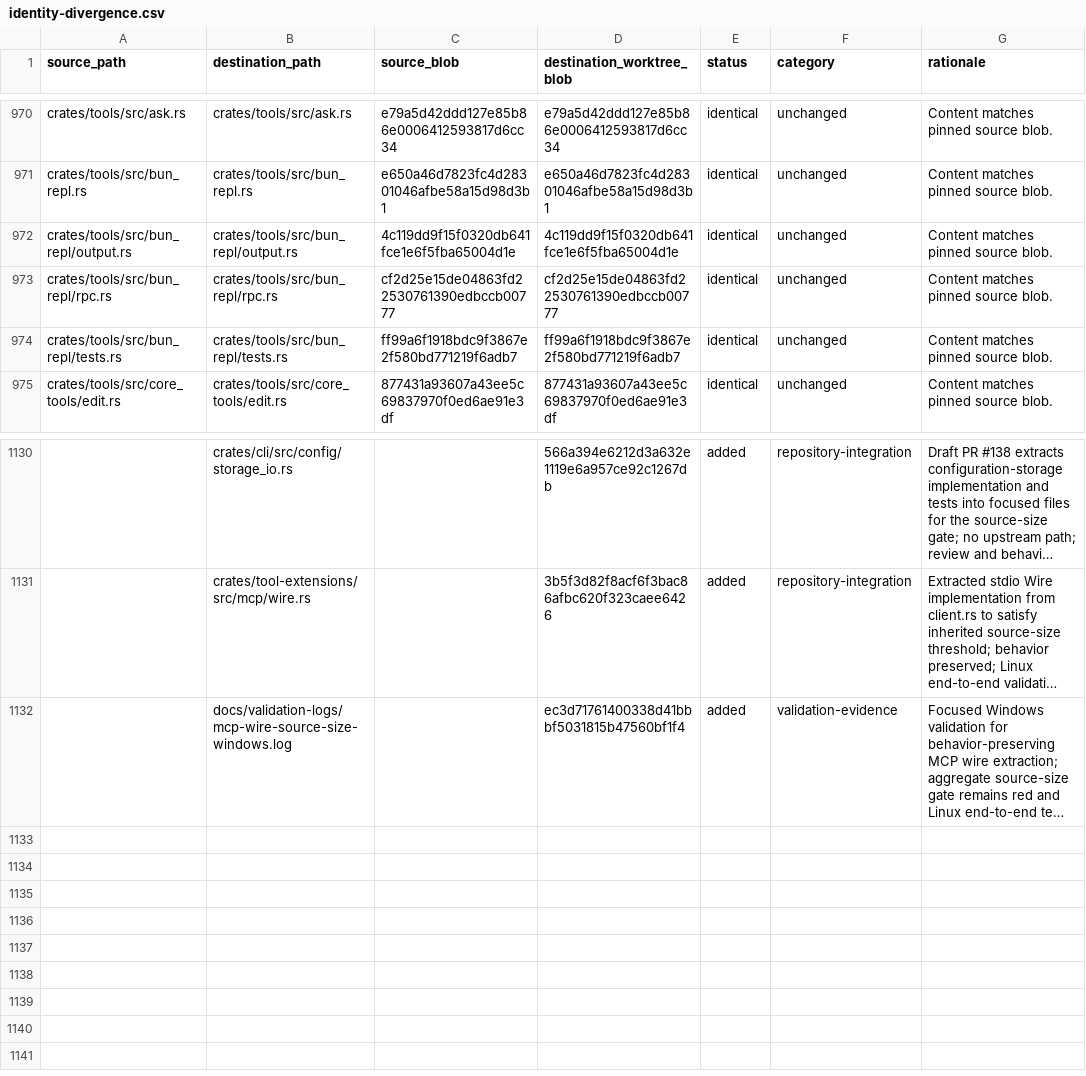
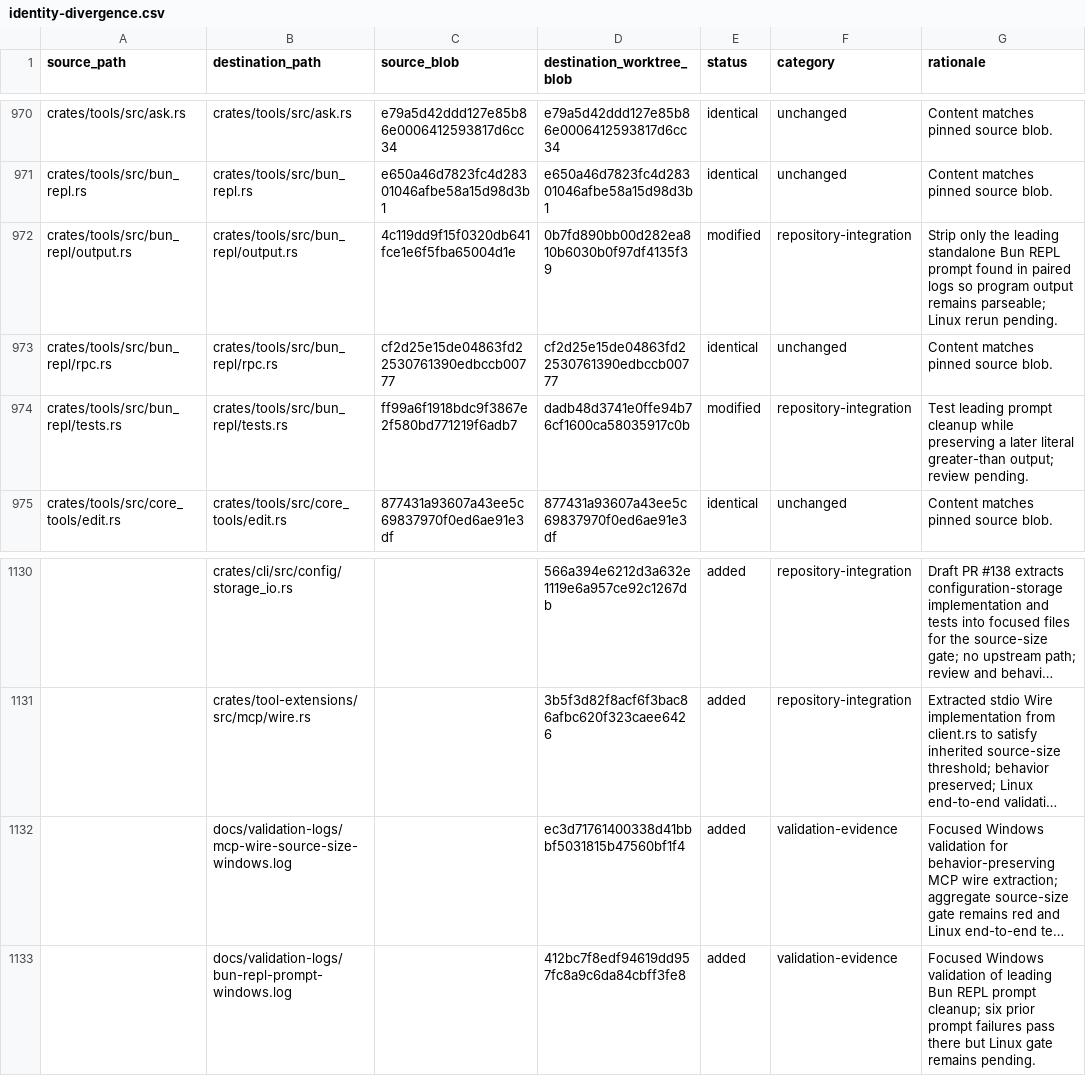
Before and after one commit to oigorbrito/FineCore, a CSV file: docs/identity-divergence.csv, drawn as a sheet; only a part is shown, gaps mark what is left out; long unchanged cells end in …; the diff names each change by its address in the sheet, - before the commit and + after, or states it on an @@ line.

Commit message:
fix(bun): filter the leading standalone REPL prompt

```diff
--- a/docs/identity-divergence.csv
+++ b/docs/identity-divergence.csv
-D972 (destination_worktree_blob): 4c119dd9f15f0320db641fce1e6f5fba65004d1e
+D972 (destination_worktree_blob): 0b7fd890bb00d282ea810b6030b0f97df4135f39
-E972 (status): identical
+E972 (status): modified
-F972 (category): unchanged
+F972 (category): repository-integration
-G972 (rationale): Content matches pinned source blob.
+G972 (rationale): Strip only the leading standalone Bun REPL prompt found in paired logs so program output remains parseable; Linux rerun pending.
-D974 (destination_worktree_blob): ff99a6f1918bdc9f3867e2f580bd771219f6adb7
+D974 (destination_worktree_blob): dadb48d3741e0ffe94b76cf1600ca58035917c0b
-E974 (status): identical
+E974 (status): modified
-F974 (category): unchanged
+F974 (category): repository-integration
-G974 (rationale): Content matches pinned source blob.
+G974 (rationale): Test leading prompt cleanup while preserving a later literal greater-than output; review pending.
+row 1133:  | docs/validation-logs/bun-repl-prompt-windows.log |  | 412bc7f8edf94619dd957fc8a9c6da84cbff3fe8 | added | validation-evidence | Focused Windows validation of leading Bun REPL prompt cleanup; six prior prompt failures pass there but Linux gate remains pending.
```
Also changed, not shown: 3 other files.
